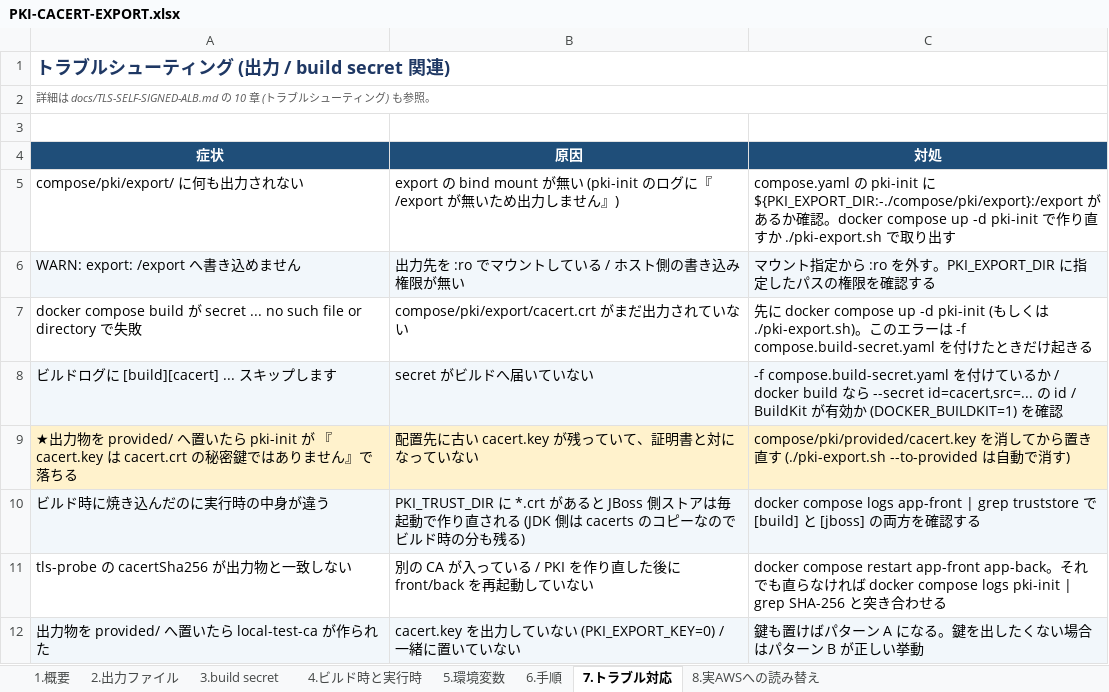
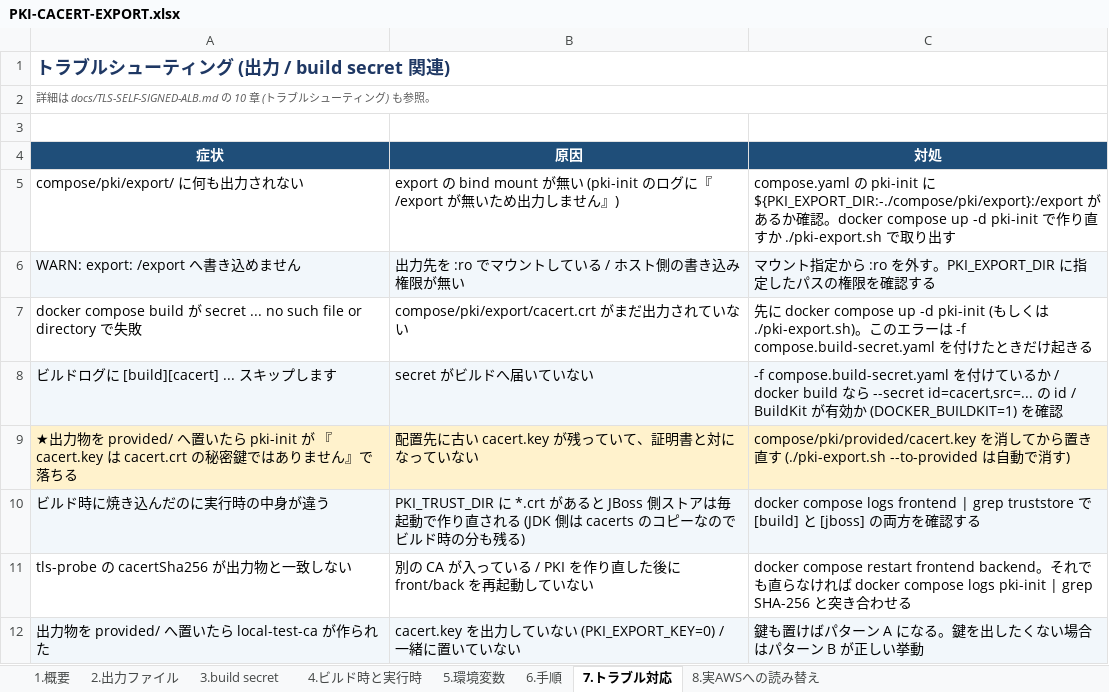
Before and after one commit to ProjectRubyRing/Container_Compose_file, an Excel workbook: docs/PKI-CACERT-EXPORT.xlsx, sheet 7.トラブル対応, drawn as a sheet; values as stored, in another font and other column widths than the file's, no borders; the diff names each change by its address in the sheet, - before the commit and + after, or states it on an @@ line.

```diff
--- a/docs/PKI-CACERT-EXPORT.xlsx (sheet 7.トラブル対応)
+++ b/docs/PKI-CACERT-EXPORT.xlsx (sheet 7.トラブル対応)
-C10 (対処): …compose logs app-front | grep…
+C10 (対処): …compose logs frontend | grep…
-C11 (対処): …compose restart app-front app-back。そ…
+C11 (対処): …compose restart frontend backend。そ…
```
Also changed, not shown: sheet 6.手順, sheet 3.build secret, sheet 1.概要, 38 other files.
